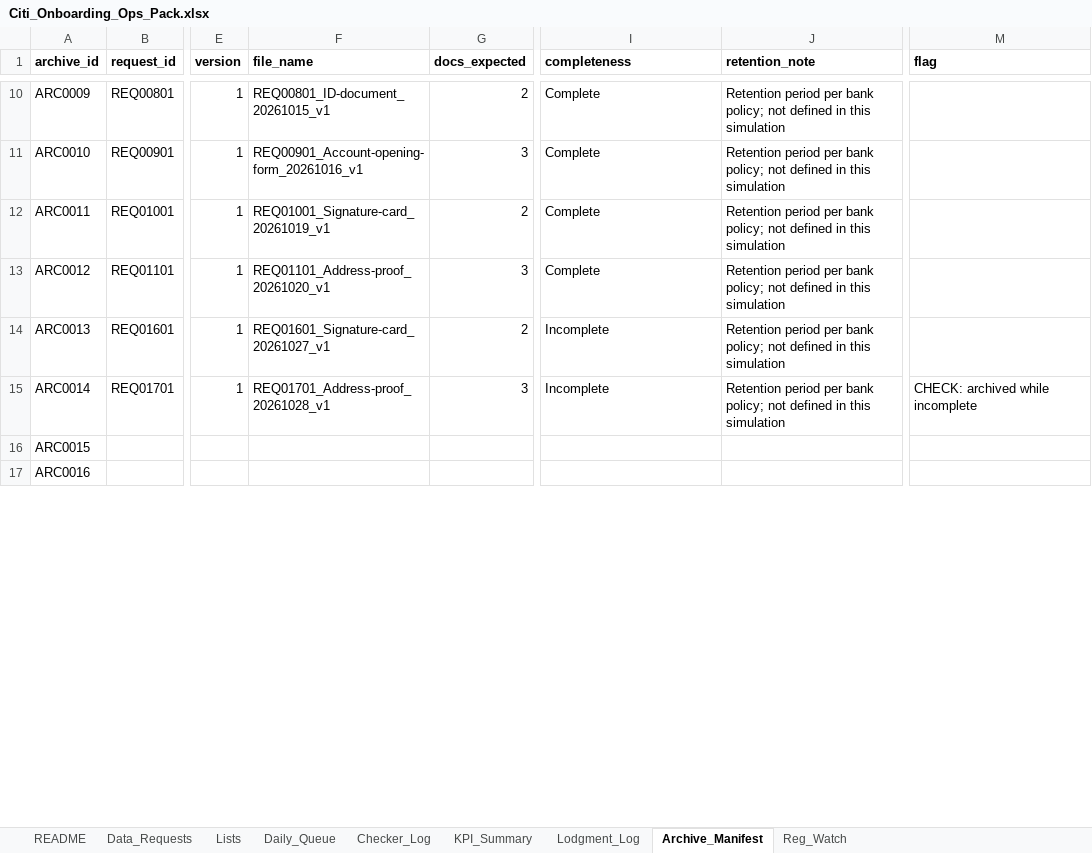
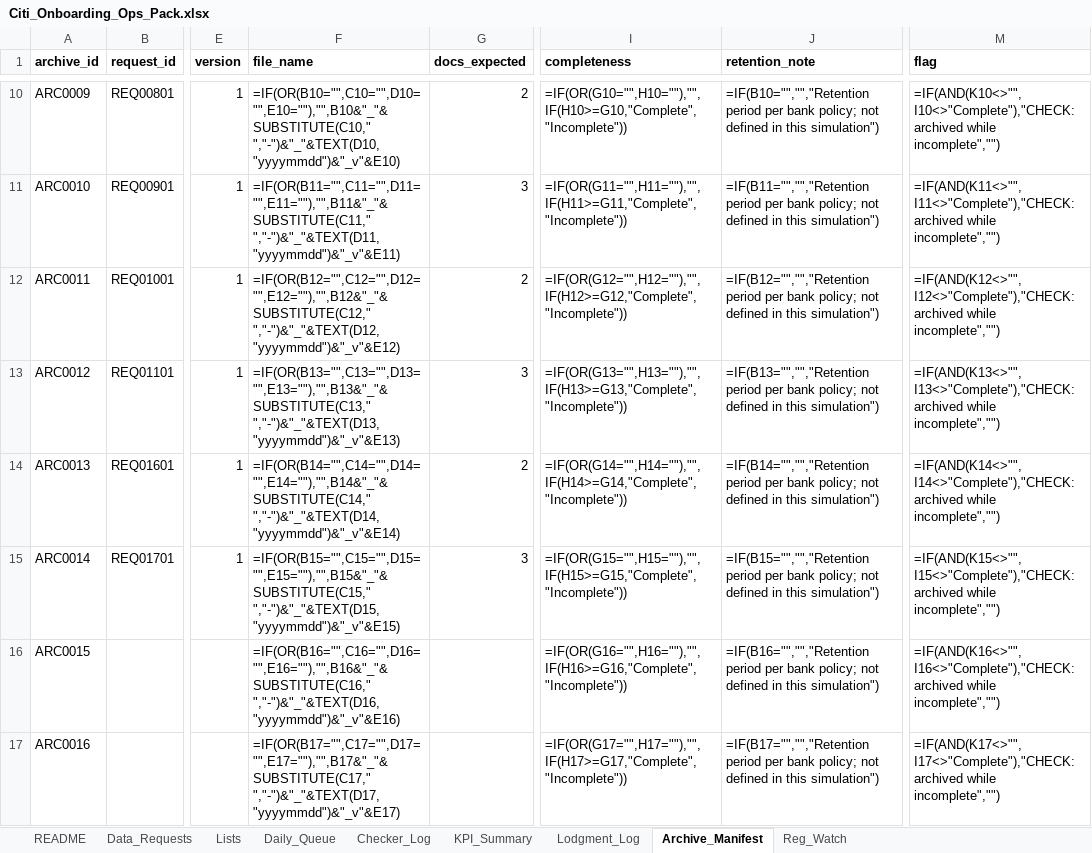
Before and after one commit to Kanss1176/sanctions-kyc-project, an Excel workbook: excel/Citi_Onboarding_Ops_Pack.xlsx, sheet Archive_Manifest, drawn as a sheet; only a part is shown, gaps mark what is left out; values as stored, in another font and other column widths than the file's, no borders; formulas without a stored value are shown as written; conditional formats not drawn; the diff covers the shown part only; the diff names each change by its address in the sheet, - before the commit and + after, or states it on an @@ line.

```diff
--- a/excel/Citi_Onboarding_Ops_Pack.xlsx (sheet Archive_Manifest)
+++ b/excel/Citi_Onboarding_Ops_Pack.xlsx (sheet Archive_Manifest)
-F10 (file_name): REQ00801_ID-document_20261015_v1
+F10 (file_name): =IF(OR(B10="",C10="",D10="",E10=""),"",B10&"_"&SUBSTITUTE(C10," ","-")&"_"&TEXT(D10,"yyyymmdd")&"_v"&E10)
-I10 (completeness): Complete
+I10 (completeness): =IF(OR(G10="",H10=""),"",IF(H10>=G10,"Complete","Incomplete"))
-J10 (retention_note): Retention period per bank policy; not defined in this simulation
+J10 (retention_note): =IF(B10="","","Retention period per bank policy; not defined in this simulation")
-M10 (flag): (empty)
+M10 (flag): =IF(AND(K10<>"",I10<>"Complete"),"CHECK: archived while incomplete","")
-F11 (file_name): REQ00901_Account-opening-form_20261016_v1
+F11 (file_name): =IF(OR(B11="",C11="",D11="",E11=""),"",B11&"_"&SUBSTITUTE(C11," ","-")&"_"&TEXT(D11,"yyyymmdd")&"_v"&E11)
-I11 (completeness): Complete
+I11 (completeness): =IF(OR(G11="",H11=""),"",IF(H11>=G11,"Complete","Incomplete"))
-J11 (retention_note): Retention period per bank policy; not defined in this simulation
+J11 (retention_note): =IF(B11="","","Retention period per bank policy; not defined in this simulation")
-M11 (flag): (empty)
+M11 (flag): =IF(AND(K11<>"",I11<>"Complete"),"CHECK: archived while incomplete","")
-F12 (file_name): REQ01001_Signature-card_20261019_v1
+F12 (file_name): =IF(OR(B12="",C12="",D12="",E12=""),"",B12&"_"&SUBSTITUTE(C12," ","-")&"_"&TEXT(D12,"yyyymmdd")&"_v"&E12)
-I12 (completeness): Complete
+I12 (completeness): =IF(OR(G12="",H12=""),"",IF(H12>=G12,"Complete","Incomplete"))
-J12 (retention_note): Retention period per bank policy; not defined in this simulation
+J12 (retention_note): =IF(B12="","","Retention period per bank policy; not defined in this simulation")
-M12 (flag): (empty)
+M12 (flag): =IF(AND(K12<>"",I12<>"Complete"),"CHECK: archived while incomplete","")
-F13 (file_name): REQ01101_Address-proof_20261020_v1
+F13 (file_name): =IF(OR(B13="",C13="",D13="",E13=""),"",B13&"_"&SUBSTITUTE(C13," ","-")&"_"&TEXT(D13,"yyyymmdd")&"_v"&E13)
-I13 (completeness): Complete
+I13 (completeness): =IF(OR(G13="",H13=""),"",IF(H13>=G13,"Complete","Incomplete"))
-J13 (retention_note): Retention period per bank policy; not defined in this simulation
+J13 (retention_note): =IF(B13="","","Retention period per bank policy; not defined in this simulation")
-M13 (flag): (empty)
+M13 (flag): =IF(AND(K13<>"",I13<>"Complete"),"CHECK: archived while incomplete","")
-F14 (file_name): REQ01601_Signature-card_20261027_v1
+F14 (file_name): =IF(OR(B14="",C14="",D14="",E14=""),"",B14&"_"&SUBSTITUTE(C14," ","-")&"_"&TEXT(D14,"yyyymmdd")&"_v"&E14)
-I14 (completeness): Incomplete
+I14 (completeness): =IF(OR(G14="",H14=""),"",IF(H14>=G14,"Complete","Incomplete"))
-J14 (retention_note): Retention period per bank policy; not defined in this simulation
+J14 (retention_note): =IF(B14="","","Retention period per bank policy; not defined in this simulation")
-M14 (flag): (empty)
+M14 (flag): =IF(AND(K14<>"",I14<>"Complete"),"CHECK: archived while incomplete","")
-F15 (file_name): REQ01701_Address-proof_20261028_v1
+F15 (file_name): =IF(OR(B15="",C15="",D15="",E15=""),"",B15&"_"&SUBSTITUTE(C15," ","-")&"_"&TEXT(D15,"yyyymmdd")&"_v"&E15)
-I15 (completeness): Incomplete
+I15 (completeness): =IF(OR(G15="",H15=""),"",IF(H15>=G15,"Complete","Incomplete"))
-J15 (retention_note): Retention period per bank policy; not defined in this simulation
+J15 (retention_note): =IF(B15="","","Retention period per bank policy; not defined in this simulation")
-M15 (flag): CHECK: archived while incomplete
+M15 (flag): =IF(AND(K15<>"",I15<>"Complete"),"CHECK: archived while incomplete","")
-F16 (file_name): (empty)
+F16 (file_name): =IF(OR(B16="",C16="",D16="",E16=""),"",B16&"_"&SUBSTITUTE(C16," ","-")&"_"&TEXT(D16,"yyyymmdd")&"_v"&E16)
-I16 (completeness): (empty)
+I16 (completeness): =IF(OR(G16="",H16=""),"",IF(H16>=G16,"Complete","Incomplete"))
-J16 (retention_note): (empty)
+J16 (retention_note): =IF(B16="","","Retention period per bank policy; not defined in this simulation")
-M16 (flag): (empty)
+M16 (flag): =IF(AND(K16<>"",I16<>"Complete"),"CHECK: archived while incomplete","")
-F17 (file_name): (empty)
+F17 (file_name): =IF(OR(B17="",C17="",D17="",E17=""),"",B17&"_"&SUBSTITUTE(C17," ","-")&"_"&TEXT(D17,"yyyymmdd")&"_v"&E17)
-I17 (completeness): (empty)
+I17 (completeness): =IF(OR(G17="",H17=""),"",IF(H17>=G17,"Complete","Incomplete"))
-J17 (retention_note): (empty)
+J17 (retention_note): =IF(B17="","","Retention period per bank policy; not defined in this simulation")
-M17 (flag): (empty)
+M17 (flag): =IF(AND(K17<>"",I17<>"Complete"),"CHECK: archived while incomplete","")
```
Also changed, not shown: 768 edited cells elsewhere in this sheet, sheet Lodgment_Log, sheet Checker_Log, sheet KPI_Summary, sheet Daily_Queue, sheet Reg_Watch, 1 other file.
